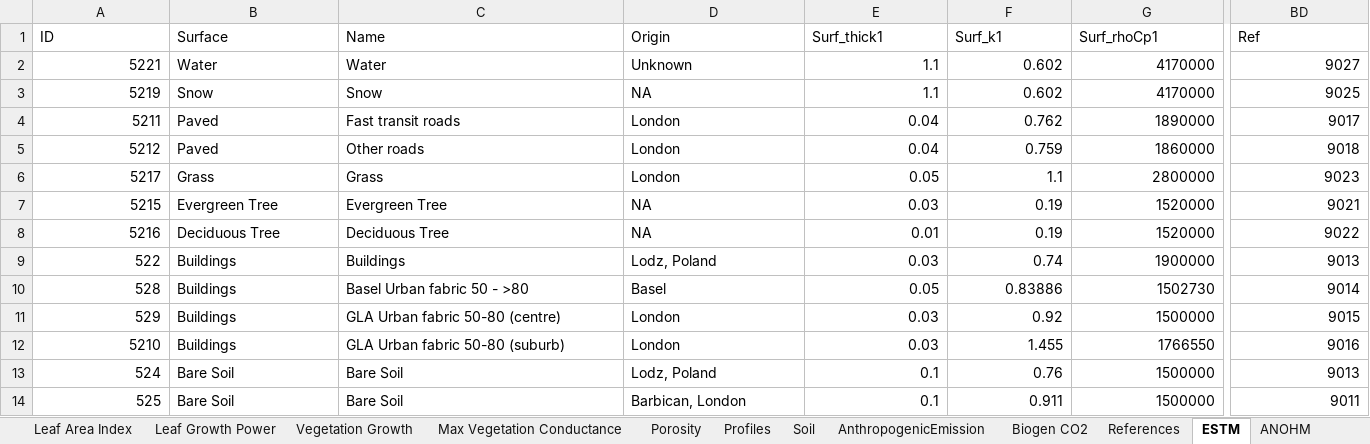
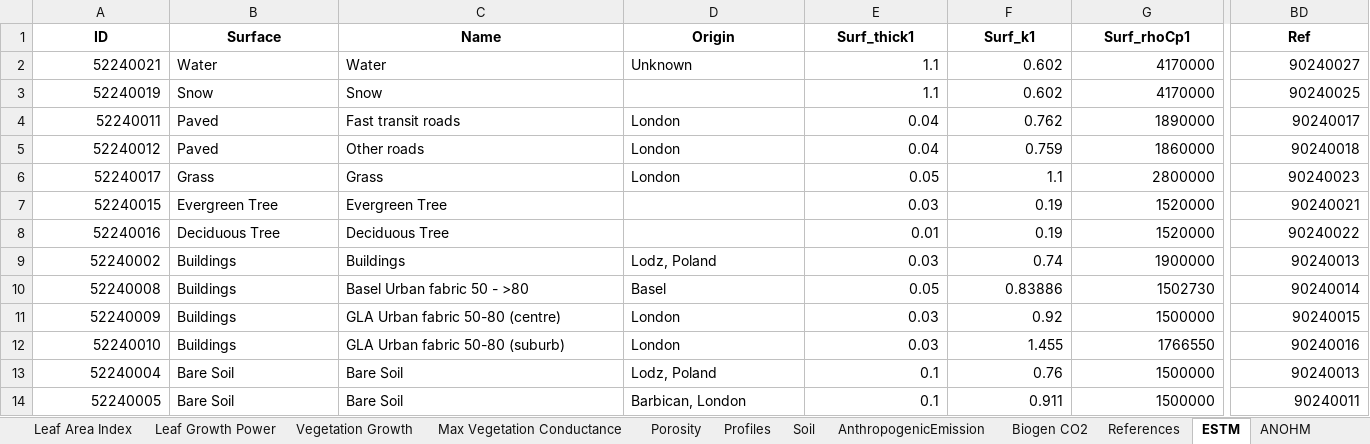
Before and after one commit to UMEP-dev/UMEP, an Excel workbook: suews_database_manager/data/database.xlsx, sheet ESTM, drawn as a sheet; only a part is shown, gaps mark what is left out; values as stored, in another font and other column widths than the file's, no borders; the diff covers the shown part only; the diff names each change by its address in the sheet, - before the commit and + after, or states it on an @@ line.

```diff
--- a/suews_database_manager/data/database.xlsx (sheet ESTM)
+++ b/suews_database_manager/data/database.xlsx (sheet ESTM)
@@ A1:BD1 bold: off → on, alignment: left → center @@
-A2 (ID): 5221
+A2 (ID): 52240021
-BD2 (Ref): 9027
+BD2 (Ref): 90240027
-A3 (ID): 5219
+A3 (ID): 52240019
-D3 (Origin): NA
+D3 (Origin): (empty)
-BD3 (Ref): 9025
+BD3 (Ref): 90240025
-A4 (ID): 5211
+A4 (ID): 52240011
-BD4 (Ref): 9017
+BD4 (Ref): 90240017
-A5 (ID): 5212
+A5 (ID): 52240012
-BD5 (Ref): 9018
+BD5 (Ref): 90240018
-A6 (ID): 5217
+A6 (ID): 52240017
-BD6 (Ref): 9023
+BD6 (Ref): 90240023
-A7 (ID): 5215
+A7 (ID): 52240015
-D7:D8 (Origin): NA
+D7:D8 (Origin): (empty)
-BD7 (Ref): 9021
+BD7 (Ref): 90240021
-A8 (ID): 5216
+A8 (ID): 52240016
-BD8 (Ref): 9022
+BD8 (Ref): 90240022
-A9 (ID): 522
+A9 (ID): 52240002
-BD9 (Ref): 9013
+BD9 (Ref): 90240013
-A10 (ID): 528
+A10 (ID): 52240008
-BD10 (Ref): 9014
+BD10 (Ref): 90240014
-A11 (ID): 529
+A11 (ID): 52240009
-BD11 (Ref): 9015
+BD11 (Ref): 90240015
-A12 (ID): 5210
+A12 (ID): 52240010
-BD12 (Ref): 9016
+BD12 (Ref): 90240016
-A13 (ID): 524
+A13 (ID): 52240004
-BD13 (Ref): 9013
+BD13 (Ref): 90240013
-A14 (ID): 525
+A14 (ID): 52240005
-BD14 (Ref): 9011
+BD14 (Ref): 90240011
```
Also changed, not shown: cell formats elsewhere in this sheet, sheet Profiles, sheet Country, sheet Veg, sheet Region, sheet Spartacus Surface, sheet NonVeg, 23 more sheets, other sheet tabs, 2 other files.
